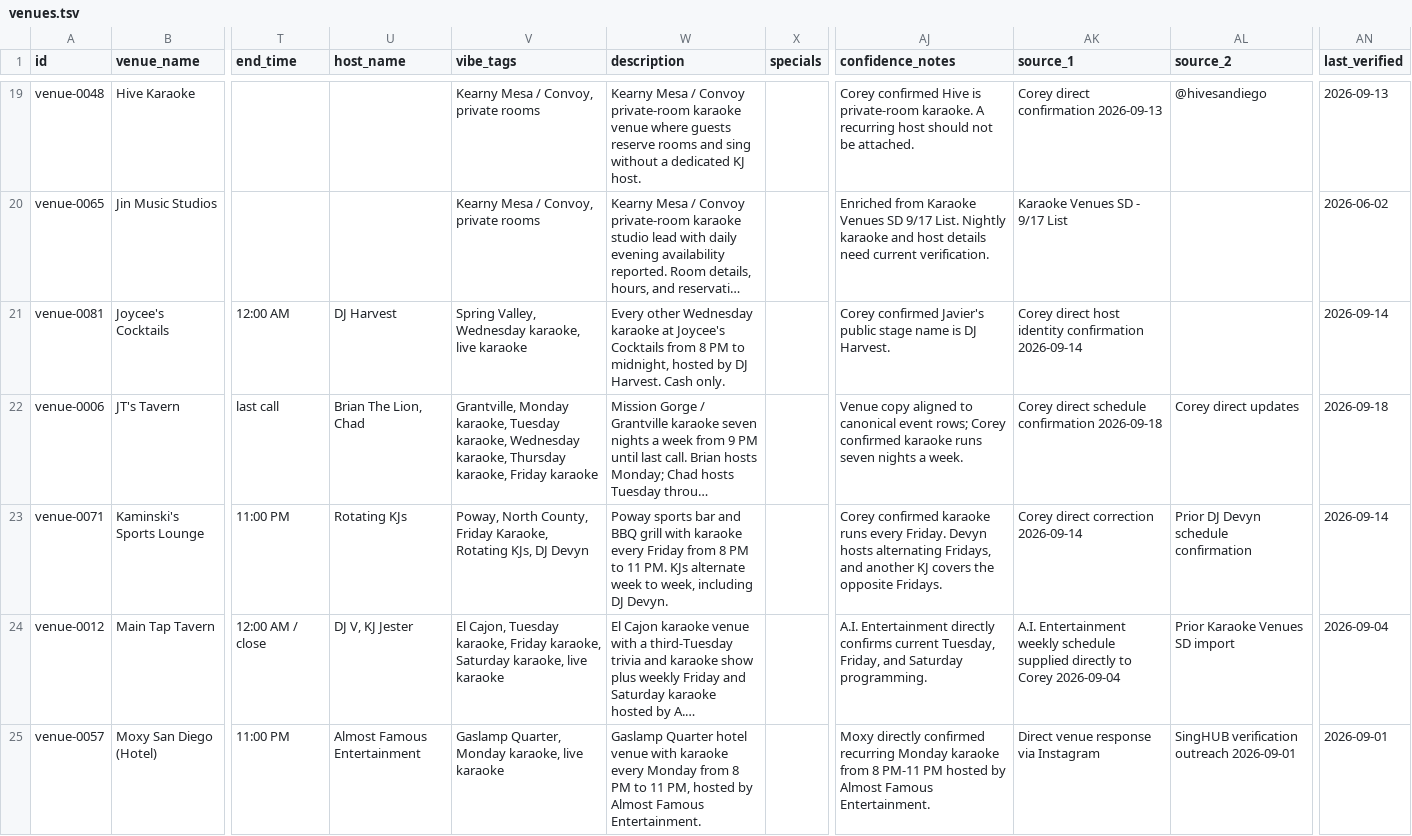
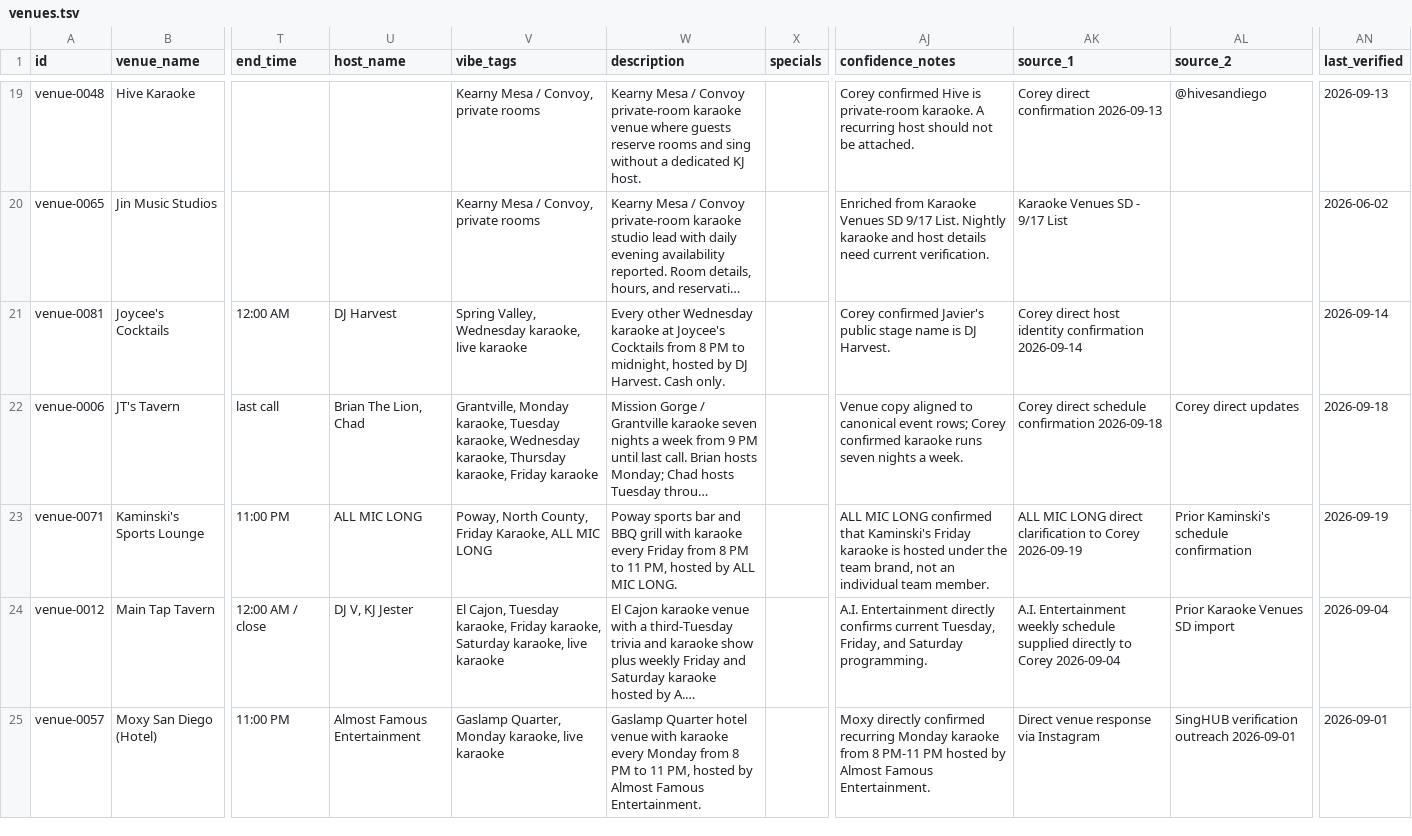
Before and after one commit to whiteinkcreates/singhub, a TSV file: public/data/venues.tsv, drawn as a sheet; only a part is shown, gaps mark what is left out; long unchanged cells end in …; the diff covers the shown part only; the diff names each change by its address in the sheet, - before the commit and + after, or states it on an @@ line.

```diff
--- a/public/data/venues.tsv
+++ b/public/data/venues.tsv
-U23 (host_name): Rotating KJs
+U23 (host_name): ALL MIC LONG
-V23 (vibe_tags): …Friday Karaoke, Rotating KJs, DJ Devyn
+V23 (vibe_tags): …Friday Karaoke, ALL MIC LONG
-W23 (description): …to 11 PM. KJs alternate week to week, including DJ Devyn.
+W23 (description): …to 11 PM, hosted by ALL MIC LONG.
-AJ23 (confidence_notes): Corey confirmed karaoke runs every Friday. Devyn hosts alternating Fridays, and another KJ covers the opposite Fridays.
+AJ23 (confidence_notes): ALL MIC LONG confirmed that Kaminski's Friday karaoke is hosted under the team brand, not an individual team member.
-AK23 (source_1): Corey direct correction 2026-09-14
+AK23 (source_1): ALL MIC LONG direct clarification to Corey 2026-09-19
-AL23 (source_2): Prior DJ Devyn schedule confirmation
+AL23 (source_2): Prior Kaminski's schedule confirmation
-AN23 (last_verified): 2026-09-14
+AN23 (last_verified): 2026-09-19
```
Also changed, not shown: 4 edited cells elsewhere in this file, public/data/events_by_night.tsv, 3 other files.
